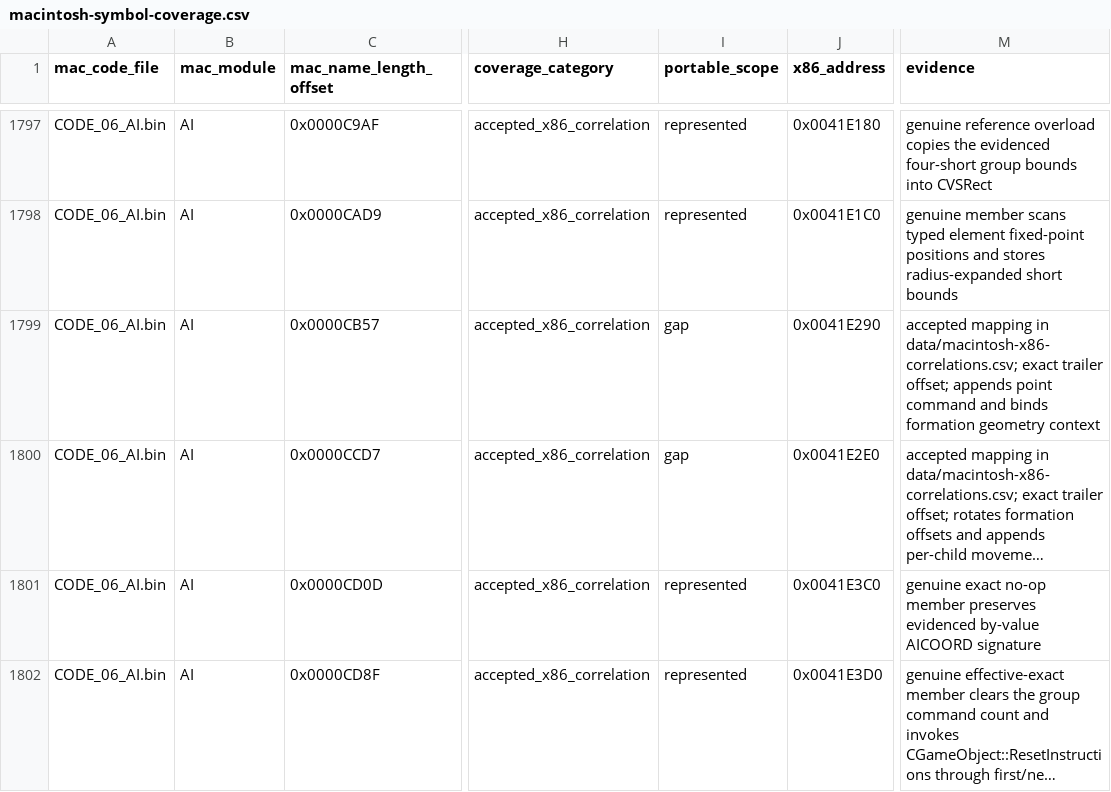
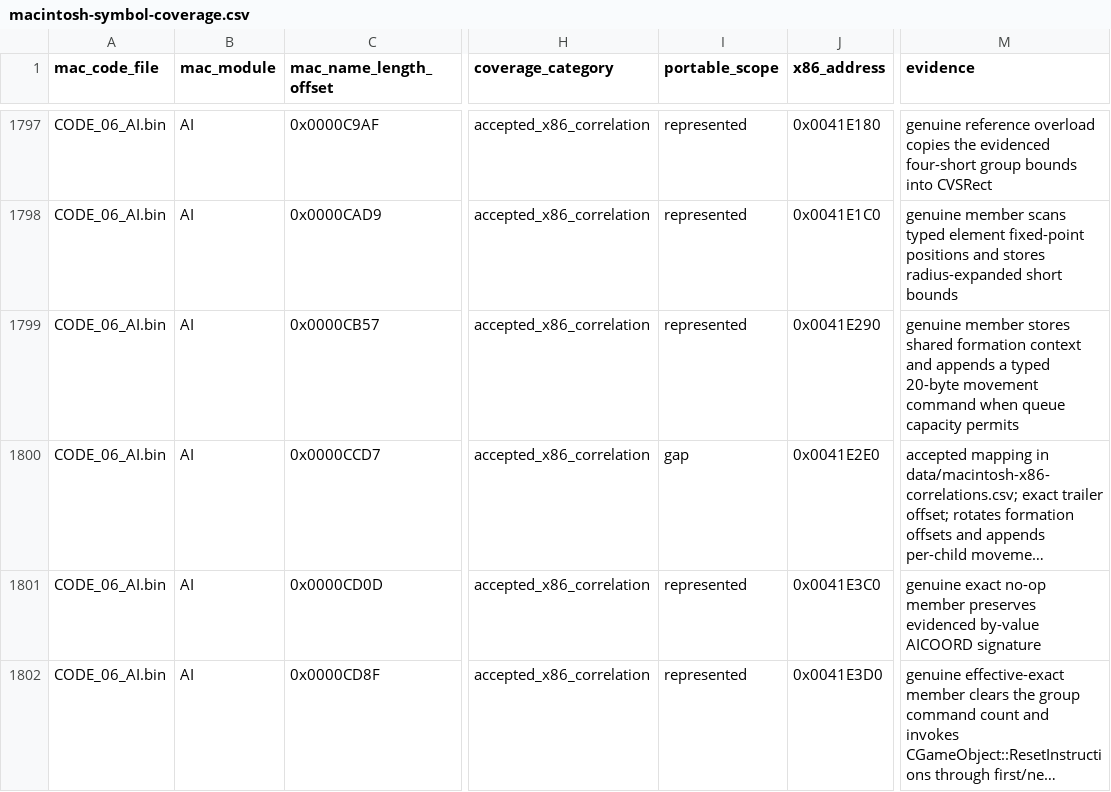
Before and after one commit to vonhoff/lemball-decomp, a CSV file: data/macintosh-symbol-coverage.csv, drawn as a sheet; only a part is shown, gaps mark what is left out; long unchanged cells end in …; the diff names each change by its address in the sheet, - before the commit and + after, or states it on an @@ line.

Commit message:
Restore generic group waypoint add ownership

```diff
--- a/data/macintosh-symbol-coverage.csv
+++ b/data/macintosh-symbol-coverage.csv
-I1799 (portable_scope): gap
+I1799 (portable_scope): represented
-M1799 (evidence): accepted mapping in data/macintosh-x86-correlations.csv; exact trailer offset; appends point command and binds formation geometry context
+M1799 (evidence): genuine member stores shared formation context and appends a typed 20-byte movement command when queue capacity permits
```
Also changed, not shown: 2 other files.
